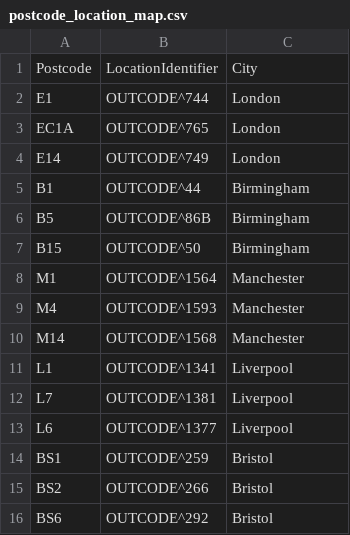
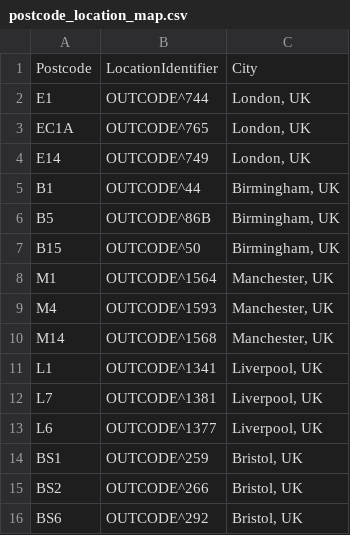
Before and after one commit to mariyade/buy-to-let-data-pipeline, a CSV file: dags/data/postcode_location_map.csv, drawn as a sheet.

```diff
--- a/dags/data/postcode_location_map.csv
+++ b/dags/data/postcode_location_map.csv
@@ -1,16 +1,16 @@
 Postcode,LocationIdentifier,City
-E1,OUTCODE^744,London
-EC1A,OUTCODE^765,London
-E14,OUTCODE^749,London
-B1,OUTCODE^44,Birmingham
-B5,OUTCODE^86B,Birmingham
-B15,OUTCODE^50,Birmingham
-M1,OUTCODE^1564,Manchester
-M4,OUTCODE^1593,Manchester
-M14,OUTCODE^1568,Manchester
-L1,OUTCODE^1341,Liverpool
-L7,OUTCODE^1381,Liverpool
-L6,OUTCODE^1377,Liverpool
-BS1,OUTCODE^259,Bristol
-BS2,OUTCODE^266,Bristol
-BS6,OUTCODE^292,Bristol
+E1,OUTCODE^744,"London, UK"
+EC1A,OUTCODE^765,"London, UK"
+E14,OUTCODE^749,"London, UK"
+B1,OUTCODE^44,"Birmingham, UK"
+B5,OUTCODE^86B,"Birmingham, UK"
+B15,OUTCODE^50,"Birmingham, UK"
+M1,OUTCODE^1564,"Manchester, UK"
+M4,OUTCODE^1593,"Manchester, UK"
+M14,OUTCODE^1568,"Manchester, UK"
+L1,OUTCODE^1341,"Liverpool, UK"
+L7,OUTCODE^1381,"Liverpool, UK"
+L6,OUTCODE^1377,"Liverpool, UK"
+BS1,OUTCODE^259,"Bristol, UK"
+BS2,OUTCODE^266,"Bristol, UK"
+BS6,OUTCODE^292,"Bristol, UK"
```
Also changed, not shown: artifacts/buy_listings_with_yields.csv, 1 other file.
